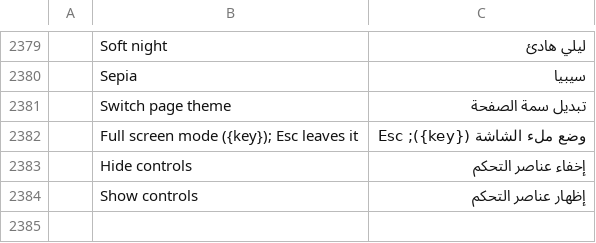
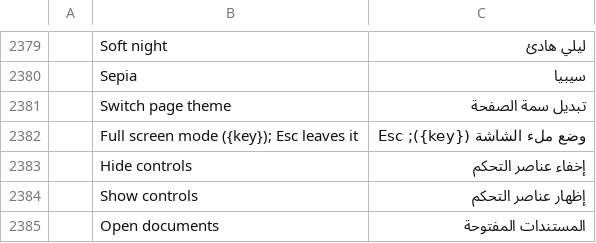
Before and after one commit to abdulrahmanelnegery/pdfcraft, a TSV file: crates/ui-egui/src/i18n/ar.tsv, drawn as a sheet; only a part is shown, gaps mark what is left out; the diff names each change by its address in the sheet, - before the commit and + after, or states it on an @@ line.

```diff
--- a/crates/ui-egui/src/i18n/ar.tsv
+++ b/crates/ui-egui/src/i18n/ar.tsv
+row 2385:  | Open documents | المستندات المفتوحة
```
Also changed, not shown: crates/ui-egui/src/i18n/bg.tsv, crates/ui-egui/src/i18n/ja.tsv, 19 other files.
